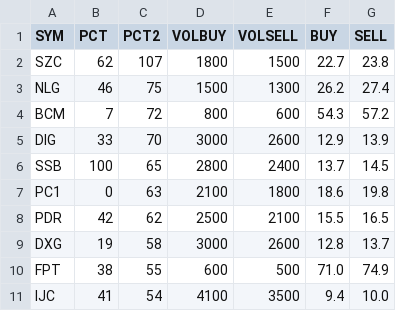
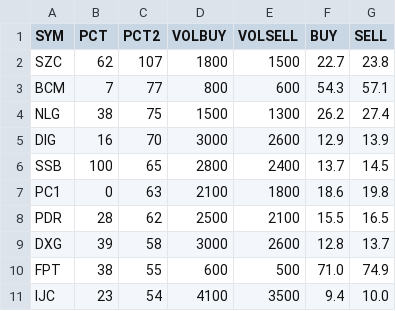
Before and after one commit to cali-invest/portfolio-live, a CSV file: data/PORTFOLIO.csv, drawn as a sheet.

```diff
--- a/data/PORTFOLIO.csv
+++ b/data/PORTFOLIO.csv
@@ -2,10 +2,10 @@ SYM,PCT,PCT2,VOLBUY,VOLSELL,BUY,SELL
 SZC,62,107,1800,1500,22.7,23.8
-NLG,46,75,1500,1300,26.2,27.4
-BCM,7,72,800,600,54.3,57.2
-DIG,33,70,3000,2600,12.9,13.9
+BCM,7,77,800,600,54.3,57.1
+NLG,38,75,1500,1300,26.2,27.4
+DIG,16,70,3000,2600,12.9,13.9
 SSB,100,65,2800,2400,13.7,14.5
 PC1,0,63,2100,1800,18.6,19.8
-PDR,42,62,2500,2100,15.5,16.5
-DXG,19,58,3000,2600,12.8,13.7
+PDR,28,62,2500,2100,15.5,16.5
+DXG,39,58,3000,2600,12.8,13.7
 FPT,38,55,600,500,71.0,74.9
-IJC,41,54,4100,3500,9.4,10.0
+IJC,23,54,4100,3500,9.4,10.0
```
Also changed, not shown: data/CMD.csv, data/CMD2.csv, 1 other file.
